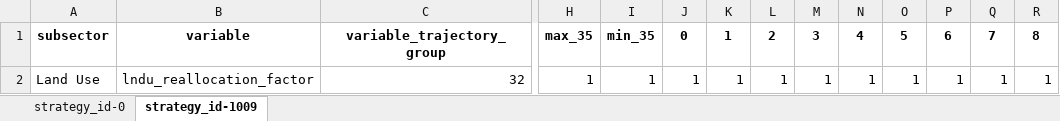
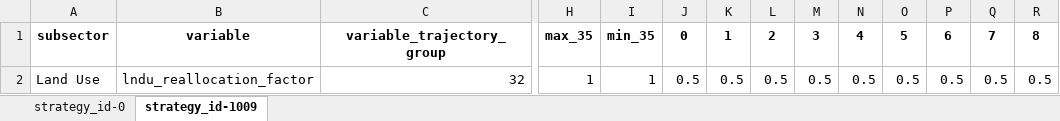
Before and after one commit to jcsyme/sisepuede_region_nbs, an Excel workbook: article_6_tanzania_sri_lanka_peru/transformations/templates/calibrated/sri_lanka/model_input_variables_sri_lanka_af_calibrated.xlsx, sheet strategy_id-1009, drawn as a sheet; only a part is shown, gaps mark what is left out; values as stored, in another font and other column widths than the file's, no borders; removed rows and columns are numbered as before the commit, all else as after; rows hold the shown columns only; the diff names each change by its address in the sheet, - before the commit and + after, or states it on an @@ line.

```diff
--- a/article_6_tanzania_sri_lanka_peru/transformations/templates/calibrated/sri_lanka/model_input_variables_sri_lanka_af_calibrated.xlsx (sheet strategy_id-1009)
+++ b/article_6_tanzania_sri_lanka_peru/transformations/templates/calibrated/sri_lanka/model_input_variables_sri_lanka_af_calibrated.xlsx (sheet strategy_id-1009)
-row 2: Land Use | lndu_reallocation_factor | 32 | 1 | 1 | 1 | 1 | 1 | 1 | 1 | 1 | 1 | 1 | 1
+row 2: Land Use | lndu_reallocation_factor | 32 | 1 | 1 | 0.5 | 0.5 | 0.5 | 0.5 | 0.5 | 0.5 | 0.5 | 0.5 | 0.5
```
Also changed, not shown: sheet strategy_id-0, article_6_tanzania_sri_lanka_peru/transformations/templates/calibrated/sri_lanka/model_input_variables_sri_lanka_en_calibrated.xlsx, article_6_tanzania_sri_lanka_peru/transformations/templates/calibrated/sri_lanka/model_input_variables_sri_lanka_ip_calibrated.xlsx, 15 other files.
